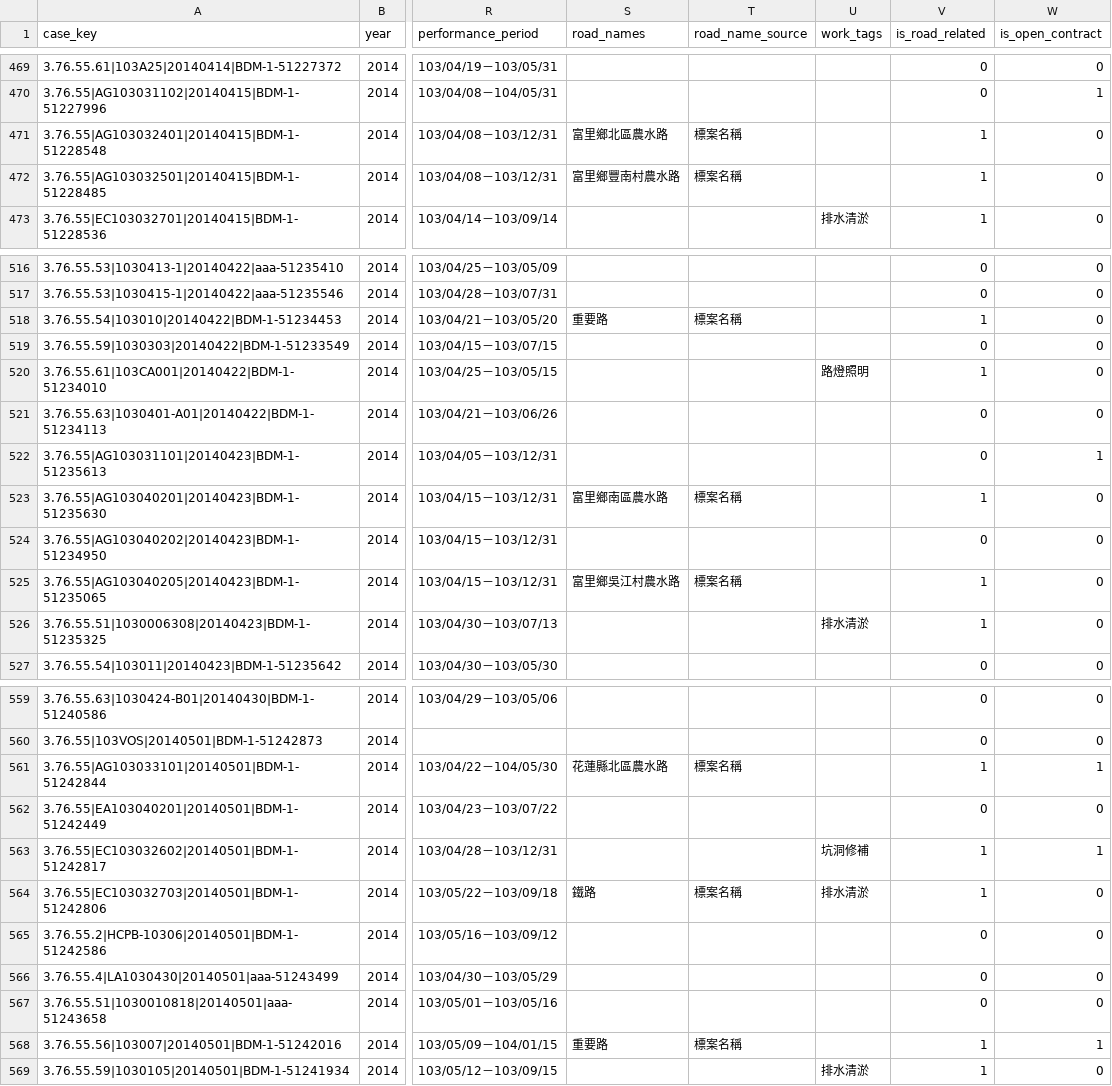
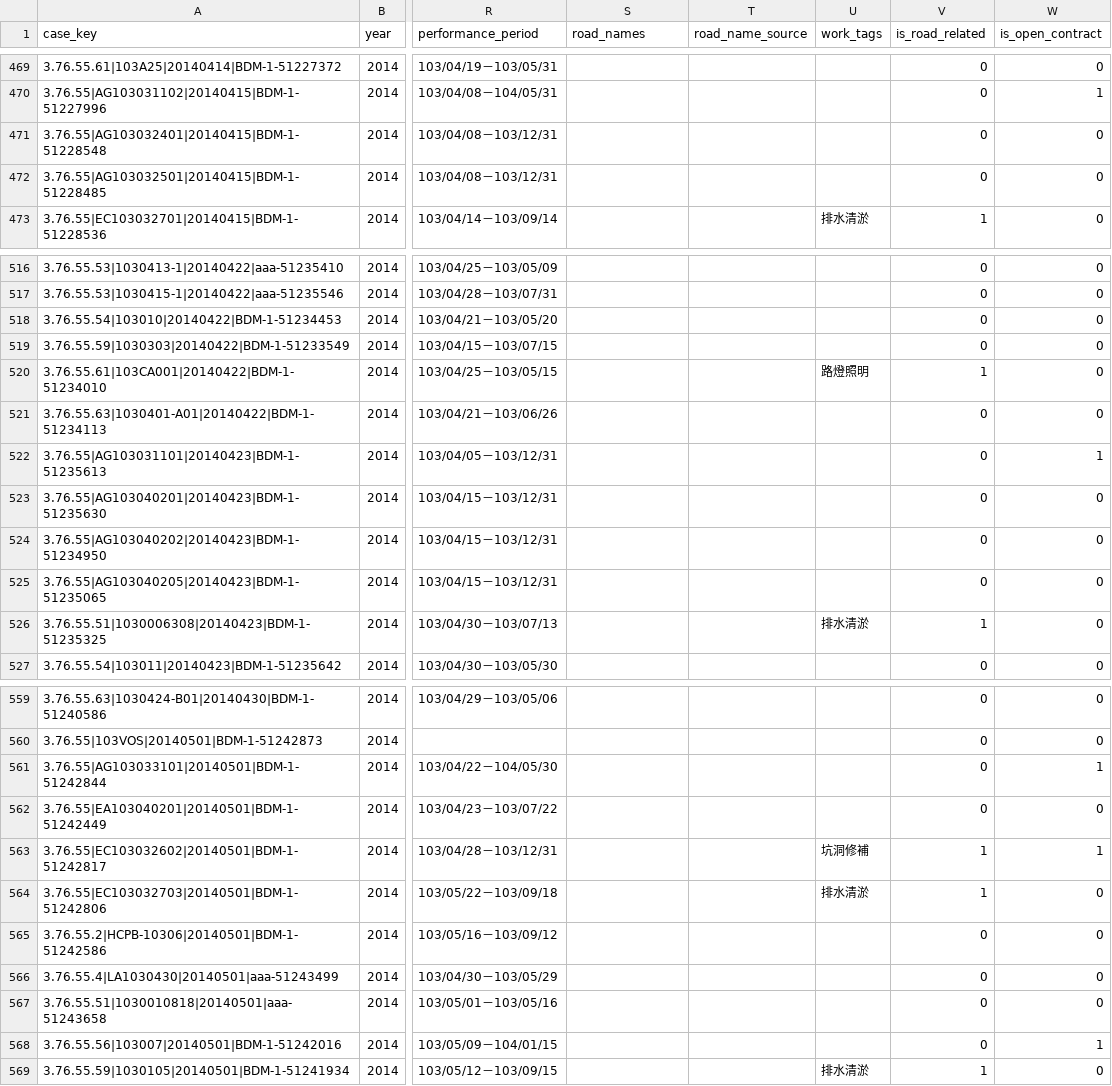
Before and after one commit to hakusan0118/taiwan-local-procurement, a CSV file: data/processed/hualien/procurement_2014.csv, drawn as a sheet; only a part is shown, gaps mark what is left out; the diff covers the shown part only; the diff names each change by its address in the sheet, - before the commit and + after, or states it on an @@ line.

```diff
--- a/data/processed/hualien/procurement_2014.csv
+++ b/data/processed/hualien/procurement_2014.csv
-S471 (road_names): 富里鄉北區農水路
+S471 (road_names): (empty)
-T471:T472 (road_name_source): 標案名稱
+T471:T472 (road_name_source): (empty)
-V471:V472 (is_road_related): 1
+V471:V472 (is_road_related): 0
-S472 (road_names): 富里鄉豐南村農水路
+S472 (road_names): (empty)
-S518 (road_names): 重要路
+S518 (road_names): (empty)
-T518 (road_name_source): 標案名稱
+T518 (road_name_source): (empty)
-V518 (is_road_related): 1
+V518 (is_road_related): 0
-S523 (road_names): 富里鄉南區農水路
+S523 (road_names): (empty)
-T523 (road_name_source): 標案名稱
+T523 (road_name_source): (empty)
-V523 (is_road_related): 1
+V523 (is_road_related): 0
-S525 (road_names): 富里鄉吳江村農水路
+S525 (road_names): (empty)
-T525 (road_name_source): 標案名稱
+T525 (road_name_source): (empty)
-V525 (is_road_related): 1
+V525 (is_road_related): 0
-S561 (road_names): 花蓮縣北區農水路
+S561 (road_names): (empty)
-T561 (road_name_source): 標案名稱
+T561 (road_name_source): (empty)
-V561 (is_road_related): 1
+V561 (is_road_related): 0
-S564 (road_names): 鐵路
+S564 (road_names): (empty)
-T564 (road_name_source): 標案名稱
+T564 (road_name_source): (empty)
-S568 (road_names): 重要路
+S568 (road_names): (empty)
-T568 (road_name_source): 標案名稱
+T568 (road_name_source): (empty)
-V568 (is_road_related): 1
+V568 (is_road_related): 0
```
Also changed, not shown: 96 edited cells elsewhere in this file, data/processed/hualien/procurement_2010.csv, data/processed/hualien/procurement_2011.csv, 12 other files.
